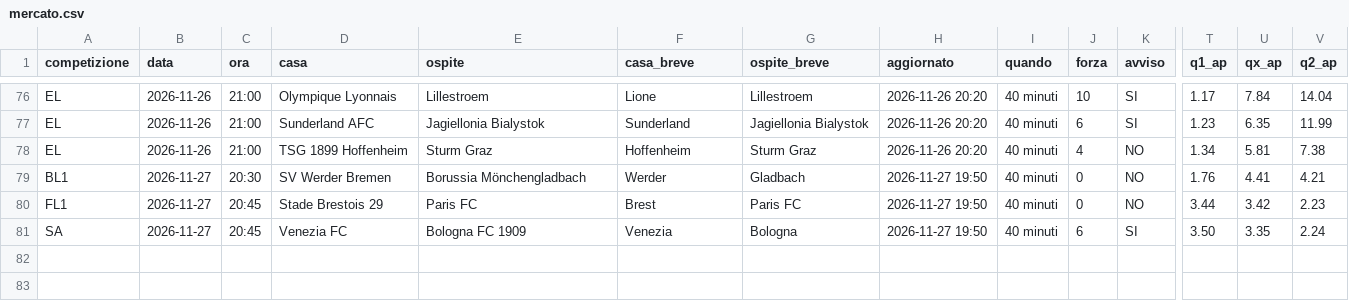
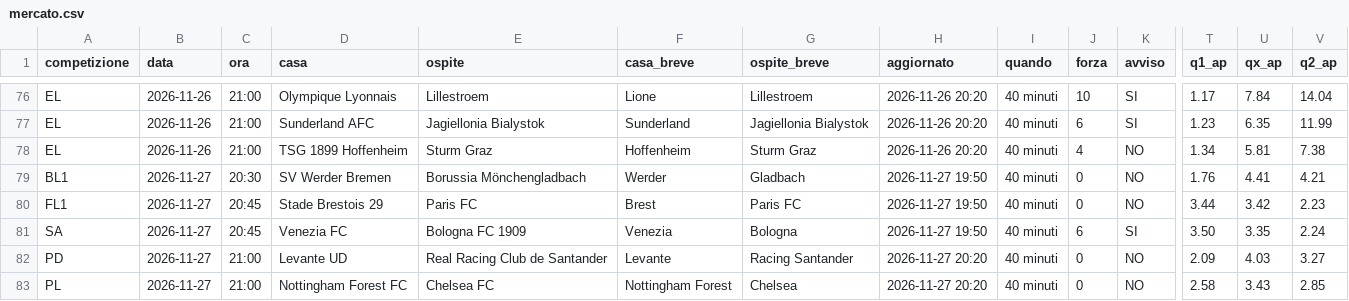
Before and after one commit to 10-DIEZ/DIEZ-News, a CSV file: telegram-calcio-bot/state/mercato.csv, drawn as a sheet; only a part is shown, gaps mark what is left out; rows hold the shown columns only; the diff names each change by its address in the sheet, - before the commit and + after, or states it on an @@ line.

Commit message:
Aggiorna stato notizie

```diff
--- a/telegram-calcio-bot/state/mercato.csv
+++ b/telegram-calcio-bot/state/mercato.csv
+row 82: PD | 2026-11-27 | 21:00 | Levante UD | Real Racing Club de Santander | Levante | Racing Santander | 2026-11-27 20:20 | 40 minuti | 0 | NO | 2.09 | 4.03 | 3.27
+row 83: PL | 2026-11-27 | 21:00 | Nottingham Forest FC | Chelsea FC | Nottingham Forest | Chelsea | 2026-11-27 20:20 | 40 minuti | 0 | NO | 2.58 | 3.43 | 2.85
```
Also changed, not shown: 3 other files.
